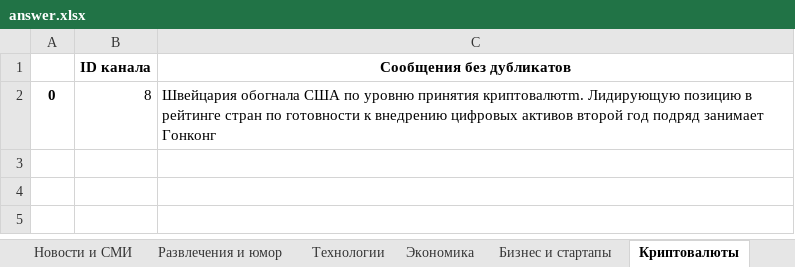
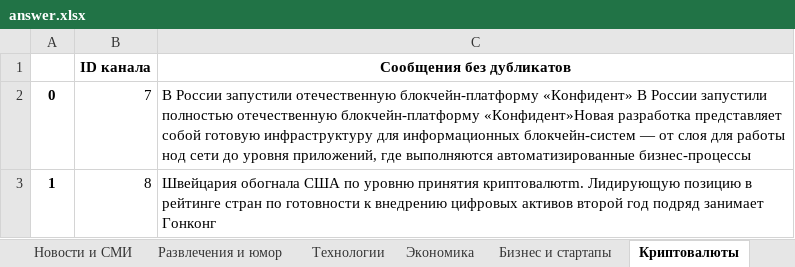
Before and after one commit to vvlrff/news_ai, an Excel workbook: server/src/api/INPUT_/answer.xlsx, sheet Криптовалюты, drawn as a sheet; values as stored, in another font and other column widths than the file's, no borders; addresses are those after the commit; the diff names each change by its address in the sheet, - before the commit and + after, or states it on an @@ line.

```diff
--- a/server/src/api/INPUT_/answer.xlsx (sheet Криптовалюты)
+++ b/server/src/api/INPUT_/answer.xlsx (sheet Криптовалюты)
+row 2: 0 | 7 | В России запустили отечественную блокчейн-платформу «Конфидент» В России запустили полностью отечественную блокчейн-платформу «Конфидент»Новая разработка представляет собой готовую инфраструктуру для информационных блокчейн-систем — от слоя для работы нод сети до уровня приложений, где выполняются автоматизированные бизнес-процессы
-A3: 0
+A3: 1
```
Also changed, not shown: sheet Спорт, sheet Статистика, sheet Картинки и фото, sheet Мода и красота, sheet Технологии, sheet Цитаты, charts or pictures, server/src/api/INPUT_/NaturaLP_ANSWER_FOR_CHECKING.xlsx, 5 other files.
